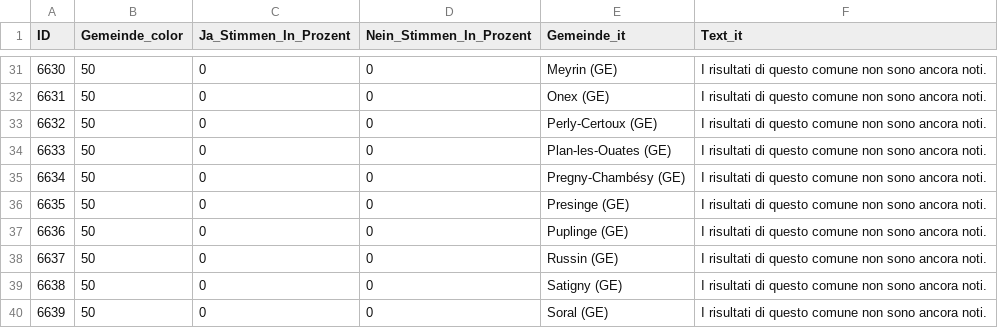
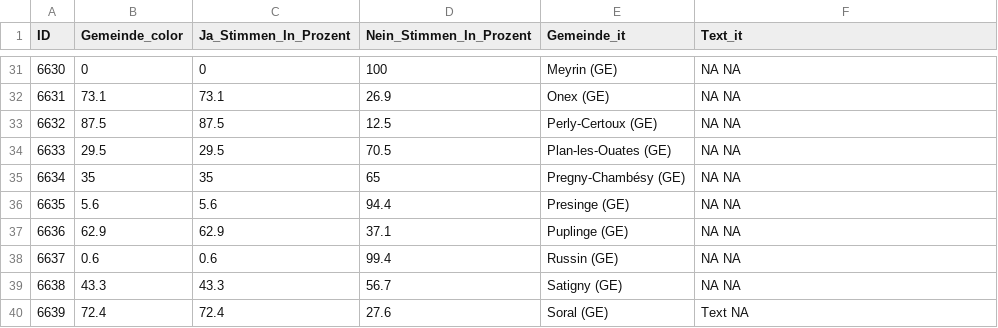
Before and after one commit to awp-finanznachrichten/lena_november2024, a CSV file: Output_Cantons/GE_BaisseImpots_dw_it.csv, drawn as a sheet; only a part is shown, gaps mark what is left out; the diff covers the shown part only.

```diff
--- a/Output_Cantons/GE_BaisseImpots_dw_it.csv
+++ b/Output_Cantons/GE_BaisseImpots_dw_it.csv
@@ -31,10 +31,10 @@
-6630,50,0,0,"Meyrin (GE)","I risultati di questo comune non sono ancora noti."
-6631,50,0,0,"Onex (GE)","I risultati di questo comune non sono ancora noti."
-6632,50,0,0,"Perly-Certoux (GE)","I risultati di questo comune non sono ancora noti."
-6633,50,0,0,"Plan-les-Ouates (GE)","I risultati di questo comune non sono ancora noti."
-6634,50,0,0,"Pregny-Chambésy (GE)","I risultati di questo comune non sono ancora noti."
-6635,50,0,0,"Presinge (GE)","I risultati di questo comune non sono ancora noti."
-6636,50,0,0,"Puplinge (GE)","I risultati di questo comune non sono ancora noti."
-6637,50,0,0,"Russin (GE)","I risultati di questo comune non sono ancora noti."
-6638,50,0,0,"Satigny (GE)","I risultati di questo comune non sono ancora noti."
-6639,50,0,0,"Soral (GE)","I risultati di questo comune non sono ancora noti."
+6630,0,0,100,"Meyrin (GE)","NA NA"
+6631,73.1,73.1,26.9,"Onex (GE)","NA NA"
+6632,87.5,87.5,12.5,"Perly-Certoux (GE)","NA NA"
+6633,29.5,29.5,70.5,"Plan-les-Ouates (GE)","NA NA"
+6634,35,35,65,"Pregny-Chambésy (GE)","NA NA"
+6635,5.6,5.6,94.4,"Presinge (GE)","NA NA"
+6636,62.9,62.9,37.1,"Puplinge (GE)","NA NA"
+6637,0.6,0.6,99.4,"Russin (GE)","NA NA"
+6638,43.3,43.3,56.7,"Satigny (GE)","NA NA"
+6639,72.4,72.4,27.6,"Soral (GE)","Text NA"
```
Also changed, not shown: 140 edited cells elsewhere in this file, Output_Cantons/GE_BaisseImpots_dw_de.csv, Output_Cantons/GE_PLQ_dw_de.csv, 42 other files.
